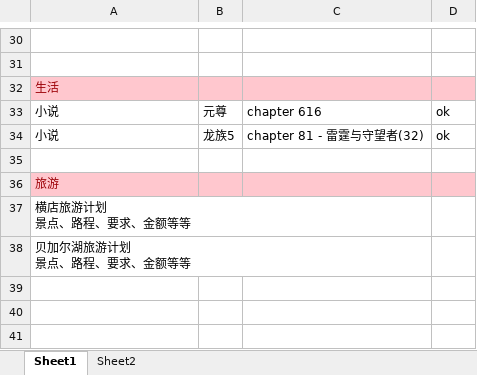
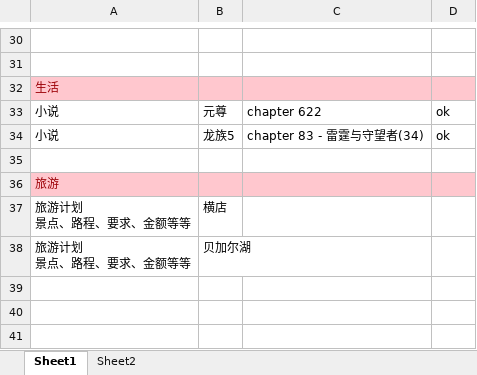
Before and after one commit to ggvle/as_lib_sdk, an Excel workbook: dayInfo.xlsx, sheet Sheet1, drawn as a sheet; only a part is shown, gaps mark what is left out; values as stored, in another font and other column widths than the file's, no borders; removed rows and columns are numbered as before the commit, all else as after; ↵ is a line break in a cell; the diff names each change by its address in the sheet, - before the commit and + after, or states it on an @@ line.

```diff
--- a/dayInfo.xlsx (sheet Sheet1)
+++ b/dayInfo.xlsx (sheet Sheet1)
-C33: chapter 616
+C33: chapter 622
-C34: chapter 81 - 雷霆与守望者(32)
+C34: chapter 83 - 雷霆与守望者(34)
-row 37: 横店旅游计划 ↵ 景点、路程、要求、金额等等
-row 38: 贝加尔湖旅游计划 ↵ 景点、路程、要求、金额等等
+row 37: 旅游计划 ↵ 景点、路程、要求、金额等等 | 横店
+row 38: 旅游计划 ↵ 景点、路程、要求、金额等等 | 贝加尔湖
```
Also changed, not shown: 4 other files.
